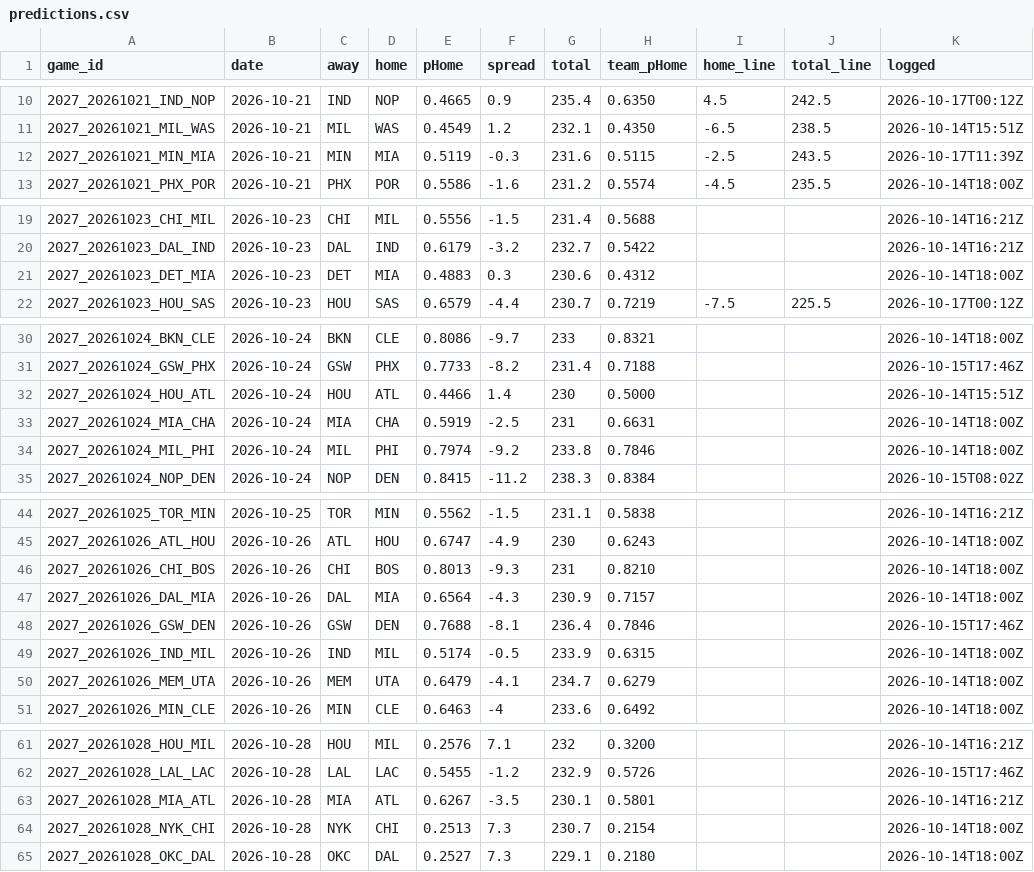
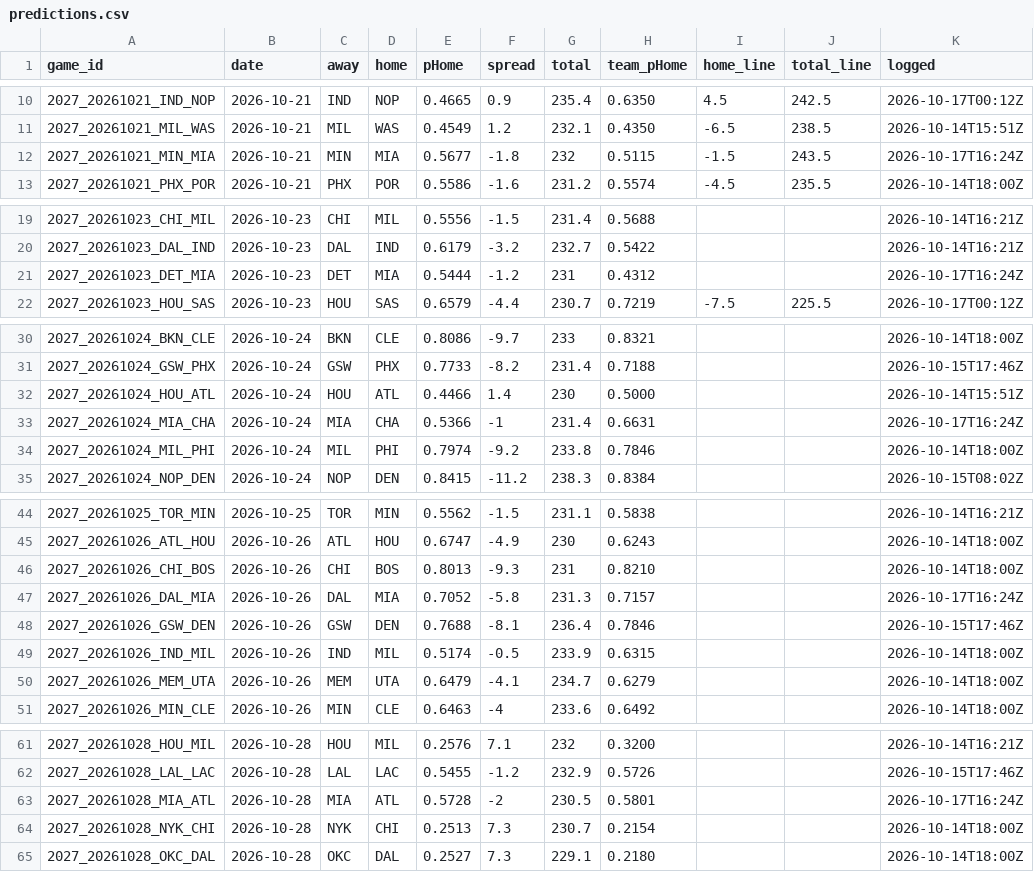
Before and after one commit to DEMON-X13/nba-hub, a CSV file: data/predictions.csv, drawn as a sheet; only a part is shown, gaps mark what is left out; the diff covers the shown part only.

```diff
--- a/data/predictions.csv
+++ b/data/predictions.csv
@@ -11,3 +11,3 @@ game_id,date,away,home,pHome,spread,total,team_pHome,home_line,total_line,logged
 2027_20261021_MIL_WAS,2026-10-21,MIL,WAS,0.4549,1.2,232.1,0.4350,-6.5,238.5,2026-10-14T15:51Z
-2027_20261021_MIN_MIA,2026-10-21,MIN,MIA,0.5119,-0.3,231.6,0.5115,-2.5,243.5,2026-10-17T11:39Z
+2027_20261021_MIN_MIA,2026-10-21,MIN,MIA,0.5677,-1.8,232,0.5115,-1.5,243.5,2026-10-17T16:24Z
 2027_20261021_PHX_POR,2026-10-21,PHX,POR,0.5586,-1.6,231.2,0.5574,-4.5,235.5,2026-10-14T18:00Z
@@ -20,3 +20,3 @@ game_id,date,away,home,pHome,spread,total,team_pHome,home_line,total_line,logged
 2027_20261023_DAL_IND,2026-10-23,DAL,IND,0.6179,-3.2,232.7,0.5422,,,2026-10-14T16:21Z
-2027_20261023_DET_MIA,2026-10-23,DET,MIA,0.4883,0.3,230.6,0.4312,,,2026-10-14T18:00Z
+2027_20261023_DET_MIA,2026-10-23,DET,MIA,0.5444,-1.2,231,0.4312,,,2026-10-17T16:24Z
 2027_20261023_HOU_SAS,2026-10-23,HOU,SAS,0.6579,-4.4,230.7,0.7219,-7.5,225.5,2026-10-17T00:12Z
@@ -32,3 +32,3 @@ game_id,date,away,home,pHome,spread,total,team_pHome,home_line,total_line,logged
 2027_20261024_HOU_ATL,2026-10-24,HOU,ATL,0.4466,1.4,230,0.5000,,,2026-10-14T15:51Z
-2027_20261024_MIA_CHA,2026-10-24,MIA,CHA,0.5919,-2.5,231,0.6631,,,2026-10-14T18:00Z
+2027_20261024_MIA_CHA,2026-10-24,MIA,CHA,0.5366,-1,231.4,0.6631,,,2026-10-17T16:24Z
 2027_20261024_MIL_PHI,2026-10-24,MIL,PHI,0.7974,-9.2,233.8,0.7846,,,2026-10-14T18:00Z
@@ -46,3 +46,3 @@ game_id,date,away,home,pHome,spread,total,team_pHome,home_line,total_line,logged
 2027_20261026_CHI_BOS,2026-10-26,CHI,BOS,0.8013,-9.3,231,0.8210,,,2026-10-14T18:00Z
-2027_20261026_DAL_MIA,2026-10-26,DAL,MIA,0.6564,-4.3,230.9,0.7157,,,2026-10-14T18:00Z
+2027_20261026_DAL_MIA,2026-10-26,DAL,MIA,0.7052,-5.8,231.3,0.7157,,,2026-10-17T16:24Z
 2027_20261026_GSW_DEN,2026-10-26,GSW,DEN,0.7688,-8.1,236.4,0.7846,,,2026-10-15T17:46Z
@@ -62,3 +62,3 @@ game_id,date,away,home,pHome,spread,total,team_pHome,home_line,total_line,logged
 2027_20261028_LAL_LAC,2026-10-28,LAL,LAC,0.5455,-1.2,232.9,0.5726,,,2026-10-15T17:46Z
-2027_20261028_MIA_ATL,2026-10-28,MIA,ATL,0.6267,-3.5,230.1,0.5801,,,2026-10-14T16:21Z
+2027_20261028_MIA_ATL,2026-10-28,MIA,ATL,0.5728,-2,230.5,0.5801,,,2026-10-17T16:24Z
 2027_20261028_NYK_CHI,2026-10-28,NYK,CHI,0.2513,7.3,230.7,0.2154,,,2026-10-14T18:00Z
```
Also changed, not shown: 36 edited cells elsewhere in this file, data/injuries_log.csv, 7 other files.
